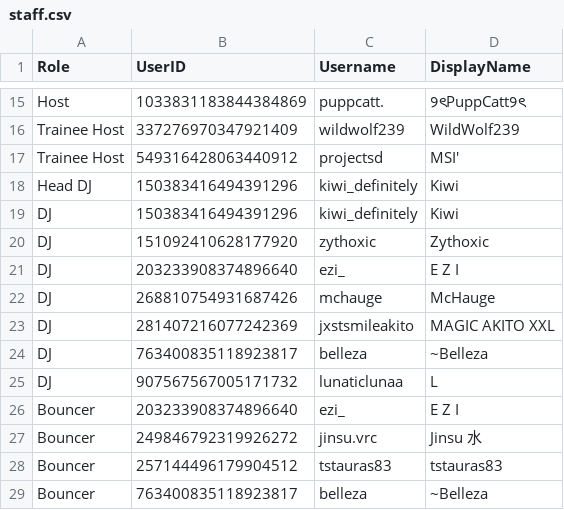
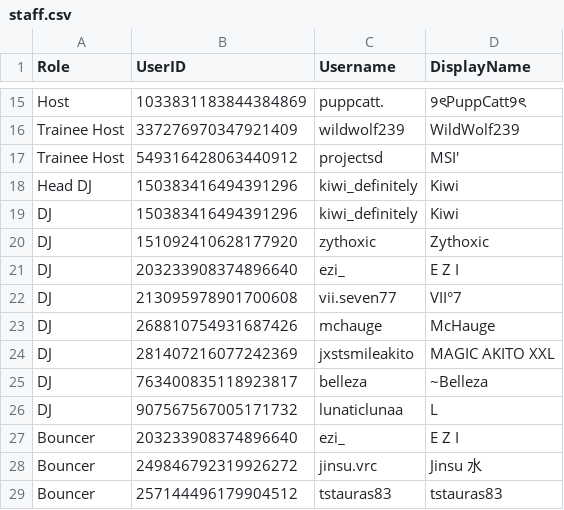
Before and after one commit to Club-Temptation/TempWorldPictures, a CSV file: web/ladieslounge/staff.csv, drawn as a sheet; only a part is shown, gaps mark what is left out; the shorter side is filled out with more unchanged rows.

```diff
--- a/web/ladieslounge/staff.csv
+++ b/web/ladieslounge/staff.csv
@@ -21,2 +21,3 @@ DJ,151092410628177920,zythoxic,Zythoxic
 DJ,203233908374896640,ezi_,E Z I
+DJ,213095978901700608,vii.seven77,VII°7
 DJ,268810754931687426,mchauge,McHauge
```
Also changed, not shown: web/ladieslounge/staff_combined.csv, web/ladieslounge/vip.csv, 3 other files.
